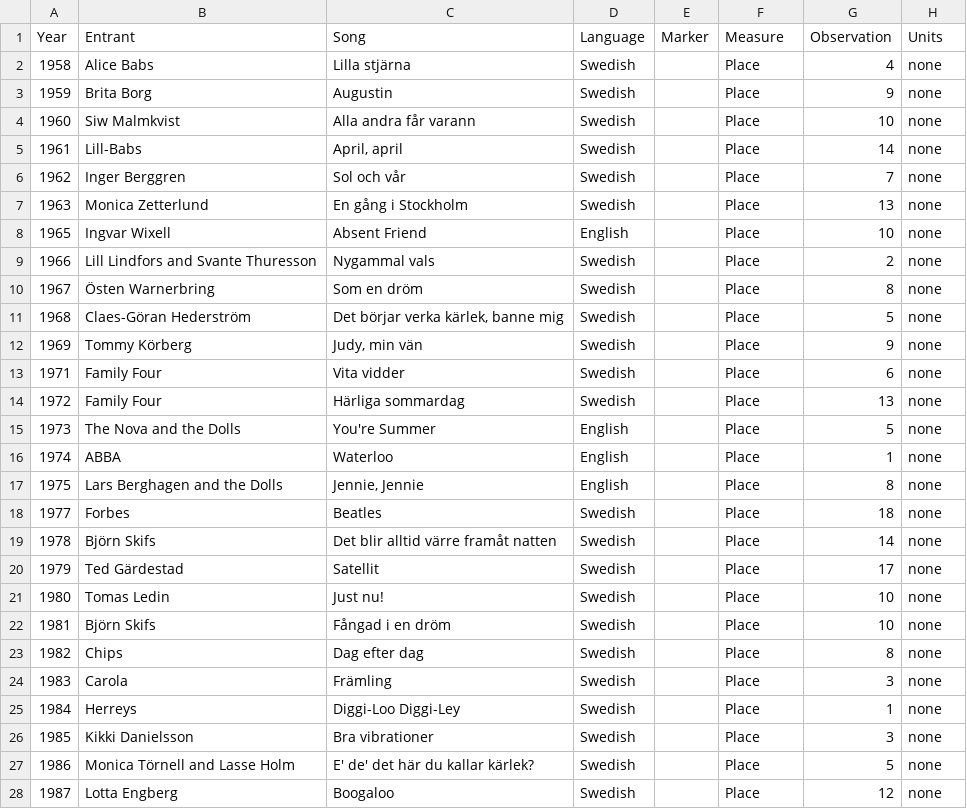
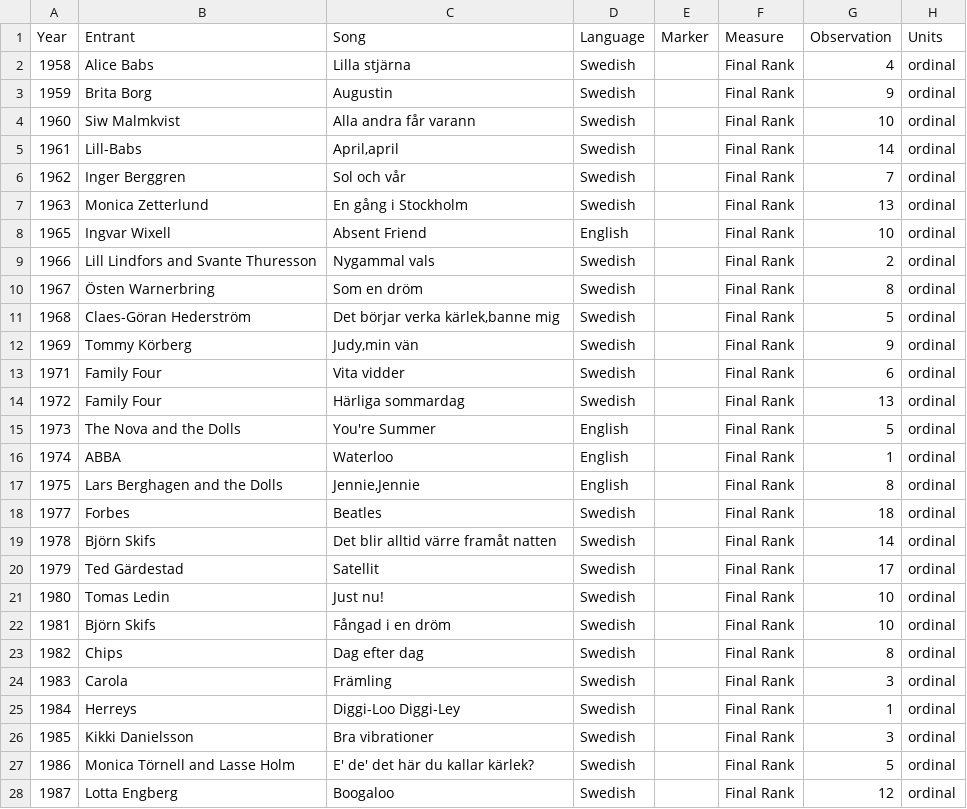
Before and after one commit to canwaf/csvcubed-docker, a CSV file: sweden_at_eurovision/observations.csv, drawn as a sheet; only a part is shown; the diff covers the shown part only.

```diff
--- a/sweden_at_eurovision/observations.csv
+++ b/sweden_at_eurovision/observations.csv
@@ -1,28 +1,28 @@
 Year,Entrant,Song,Language,Marker,Measure,Observation,Units
-1958,Alice Babs,Lilla stjärna,Swedish,,Place, 4     ,none
-1959,Brita Borg,Augustin,Swedish,,Place, 9     ,none
-1960,Siw Malmkvist,Alla andra får varann,Swedish,,Place, 10    ,none
-1961,Lill-Babs,"April, april",Swedish,,Place, 14    ,none
-1962,Inger Berggren,Sol och vår,Swedish,,Place, 7     ,none
-1963,Monica Zetterlund,En gång i Stockholm,Swedish,,Place, 13    ,none
-1965,Ingvar Wixell,Absent Friend,English,,Place, 10    ,none
-1966,Lill Lindfors and Svante Thuresson,Nygammal vals,Swedish,,Place, 2     ,none
-1967,Östen Warnerbring,Som en dröm,Swedish,,Place, 8     ,none
-1968,Claes-Göran Hederström,"Det börjar verka kärlek, banne mig",Swedish,,Place, 5     ,none
-1969,Tommy Körberg,"Judy, min vän",Swedish,,Place, 9     ,none
-1971,Family Four,Vita vidder,Swedish,,Place, 6     ,none
-1972,Family Four,Härliga sommardag,Swedish,,Place, 13    ,none
-1973,The Nova and the Dolls,You're Summer,English,,Place, 5     ,none
-1974,ABBA,Waterloo,English,,Place, 1     ,none
-1975,Lars Berghagen and the Dolls,"Jennie, Jennie",English,,Place, 8     ,none
-1977,Forbes,Beatles,Swedish,,Place, 18    ,none
-1978,Björn Skifs,Det blir alltid värre framåt natten,Swedish,,Place, 14    ,none
-1979,Ted Gärdestad,Satellit,Swedish,,Place, 17    ,none
-1980,Tomas Ledin,Just nu!,Swedish,,Place, 10    ,none
-1981,Björn Skifs,Fångad i en dröm,Swedish,,Place, 10    ,none
-1982,Chips,Dag efter dag,Swedish,,Place, 8     ,none
-1983,Carola,Främling,Swedish,,Place, 3     ,none
-1984,Herreys,Diggi-Loo Diggi-Ley,Swedish,,Place, 1     ,none
-1985,Kikki Danielsson,Bra vibrationer,Swedish,,Place, 3     ,none
-1986,Monica Törnell and Lasse Holm,E' de' det här du kallar kärlek?,Swedish,,Place, 5     ,none
-1987,Lotta Engberg,Boogaloo,Swedish,,Place, 12    ,none
+1958,Alice Babs,Lilla stjärna,Swedish,,Final Rank,4,ordinal
+1959,Brita Borg,Augustin,Swedish,,Final Rank,9,ordinal
+1960,Siw Malmkvist,Alla andra får varann,Swedish,,Final Rank,10,ordinal
+1961,Lill-Babs,"April,april",Swedish,,Final Rank,14,ordinal
+1962,Inger Berggren,Sol och vår,Swedish,,Final Rank,7,ordinal
+1963,Monica Zetterlund,En gång i Stockholm,Swedish,,Final Rank,13,ordinal
+1965,Ingvar Wixell,Absent Friend,English,,Final Rank,10,ordinal
+1966,Lill Lindfors and Svante Thuresson,Nygammal vals,Swedish,,Final Rank,2,ordinal
+1967,Östen Warnerbring,Som en dröm,Swedish,,Final Rank,8,ordinal
+1968,Claes-Göran Hederström,"Det börjar verka kärlek,banne mig",Swedish,,Final Rank,5,ordinal
+1969,Tommy Körberg,"Judy,min vän",Swedish,,Final Rank,9,ordinal
+1971,Family Four,Vita vidder,Swedish,,Final Rank,6,ordinal
+1972,Family Four,Härliga sommardag,Swedish,,Final Rank,13,ordinal
+1973,The Nova and the Dolls,You're Summer,English,,Final Rank,5,ordinal
+1974,ABBA,Waterloo,English,,Final Rank,1,ordinal
+1975,Lars Berghagen and the Dolls,"Jennie,Jennie",English,,Final Rank,8,ordinal
+1977,Forbes,Beatles,Swedish,,Final Rank,18,ordinal
+1978,Björn Skifs,Det blir alltid värre framåt natten,Swedish,,Final Rank,14,ordinal
+1979,Ted Gärdestad,Satellit,Swedish,,Final Rank,17,ordinal
+1980,Tomas Ledin,Just nu!,Swedish,,Final Rank,10,ordinal
+1981,Björn Skifs,Fångad i en dröm,Swedish,,Final Rank,10,ordinal
+1982,Chips,Dag efter dag,Swedish,,Final Rank,8,ordinal
+1983,Carola,Främling,Swedish,,Final Rank,3,ordinal
+1984,Herreys,Diggi-Loo Diggi-Ley,Swedish,,Final Rank,1,ordinal
+1985,Kikki Danielsson,Bra vibrationer,Swedish,,Final Rank,3,ordinal
+1986,Monica Törnell and Lasse Holm,E' de' det här du kallar kärlek?,Swedish,,Final Rank,5,ordinal
+1987,Lotta Engberg,Boogaloo,Swedish,,Final Rank,12,ordinal
```
Also changed, not shown: 142 edited cells elsewhere in this file, 2 other files.
